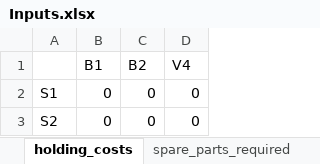
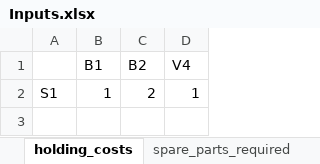
Before and after one commit to mrdegooijer/OWF_Vessel-Fleet-Optimization, an Excel workbook: data/Inputs.xlsx, sheet holding_costs, drawn as a sheet; values as stored, in another font and other column widths than the file's, no borders; removed rows and columns are numbered as before the commit, all else as after; the diff names each change by its address in the sheet, - before the commit and + after, or states it on an @@ line.

```diff
--- a/data/Inputs.xlsx (sheet holding_costs)
+++ b/data/Inputs.xlsx (sheet holding_costs)
-row 2: S1 | 0 | 0 | 0
-row 3: S2 | 0 | 0 | 0
+row 2: S1 | 1 | 2 | 1
```
Also changed, not shown: sheet tasks, sheet spare_parts_required, sheet max_capacity, sheet task_compatibility, sheet spare_parts, sheet reorder_level, 2 more sheets, 3 other files.
